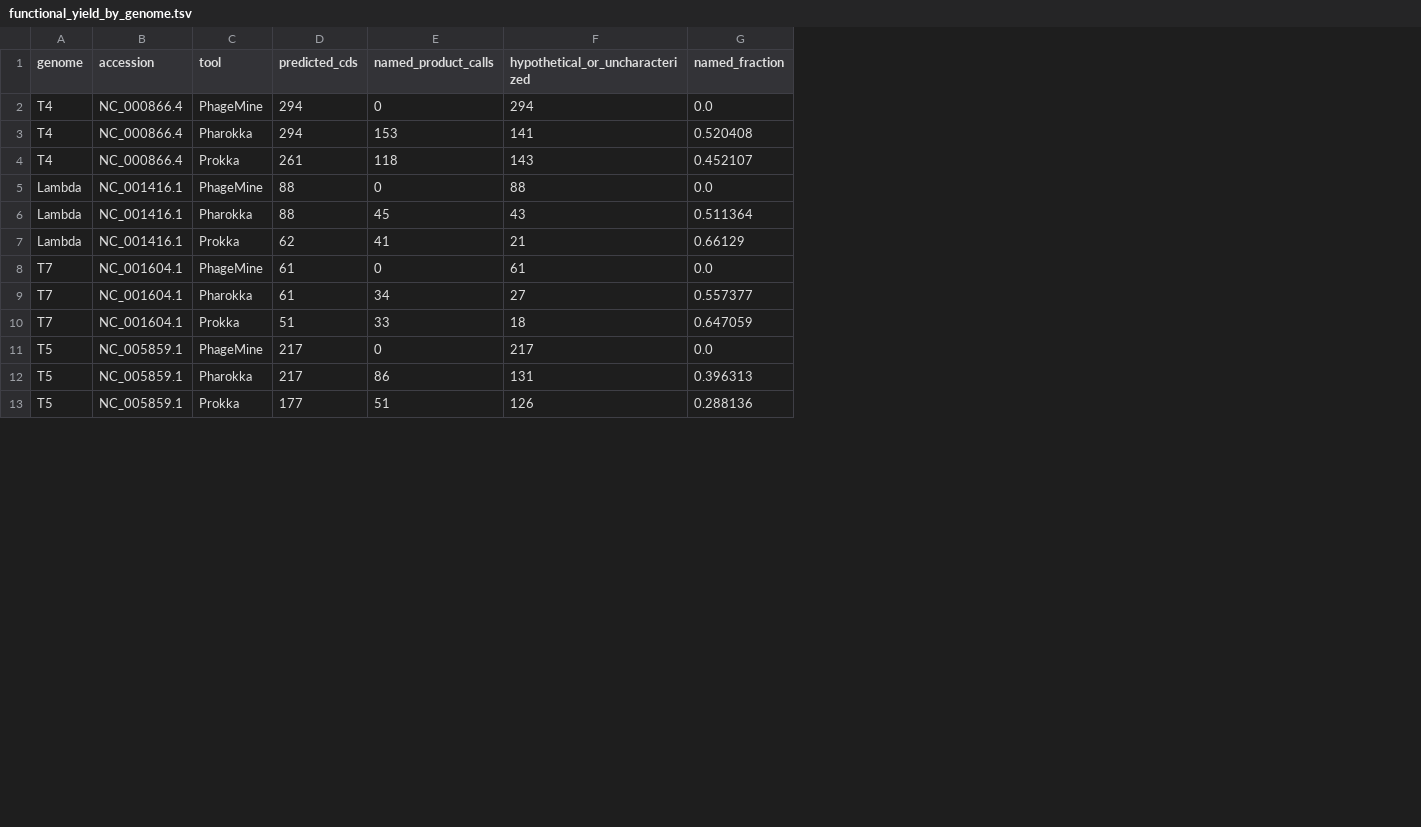
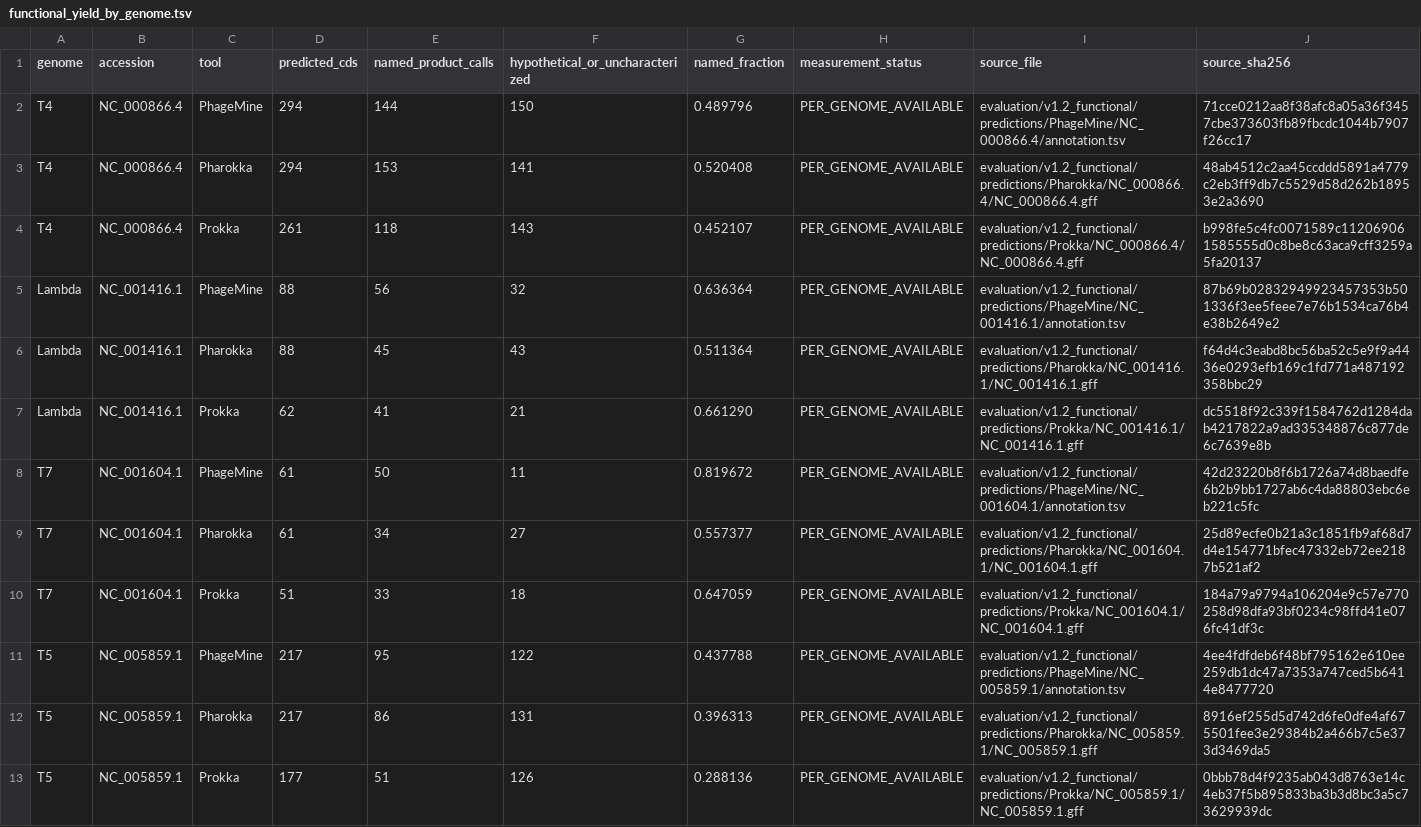
Before and after one commit to emmannaemeka/PhageMine, a TSV file: docs/benchmark_v1.2/tables/functional_yield_by_genome.tsv, drawn as a sheet; only a part is shown; the diff covers the shown part only; the diff names each change by its address in the sheet, - before the commit and + after, or states it on an @@ line.

Commit message:
fix: correct v1.2 functional-yield benchmark inconsistency

```diff
--- a/docs/benchmark_v1.2/tables/functional_yield_by_genome.tsv
+++ b/docs/benchmark_v1.2/tables/functional_yield_by_genome.tsv
+column H (measurement_status), rows 2-13: all PER_GENOME_AVAILABLE
+column I (source_file), rows 2-13: evaluation/v1.2_functional/predictions/PhageMine/NC_000866.4/annotation.tsv | evaluation/v1.2_functional/predictions/Pharokka/NC_000866.4/NC_000866.4.gff | evaluation/v1.2_functional/predictions/Prokka/NC_000866.4/NC_000866.4.gff | evaluation/v1.2_functional/predictions/PhageMine/NC_001416.1/annotation.tsv | evaluation/v1.2_functional/predictions/Pharokka/NC_001416.1/NC_001416.1.gff | evaluation/v1.2_functional/predictions/Prokka/NC_001416.1/NC_001416.1.gff | evaluation/v1.2_functional/predictions/PhageMine/NC_001604.1/annotation.tsv | evaluation/v1.2_functional/predictions/Pharokka/NC_001604.1/NC_001604.1.gff | evaluation/v1.2_functional/predictions/Prokka/NC_001604.1/NC_001604.1.gff | evaluation/v1.2_functional/predictions/PhageMine/NC_005859.1/annotation.tsv | evaluation/v1.2_functional/predictions/Pharokka/NC_005859.1/NC_005859.1.gff | evaluation/v1.2_functional/predictions/Prokka/NC_005859.1/NC_005859.1.gff
+column J (source_sha256), rows 2-13: 71cce0212aa8f38afc8a05a36f3457cbe373603fb89fbcdc1044b7907f26cc17 | 48ab4512c2aa45ccddd5891a4779c2eb3ff9db7c5529d58d262b18953e2a3690 | b998fe5c4fc0071589c112069061585555d0c8be8c63aca9cff3259a5fa20137 | 87b69b02832949923457353b501336f3ee5feee7e76b1534ca76b4e38b2649e2 | f64d4c3eabd8bc56ba52c5e9f9a4436e0293efb169c1fd771a487192358bbc29 | dc5518f92c339f1584762d1284dab4217822a9ad335348876c877de6c7639e8b | 42d23220b8f6b1726a74d8baedfe6b2b9bb1727ab6c4da88803ebc6eb221c5fc | 25d89ecfe0b21a3c1851fb9af68d7d4e154771bfec47332eb72ee2187b521af2 | 184a79a9794a106204e9c57e770258d98dfa93bf0234c98ffd41e076fc41df3c | 4ee4fdfdeb6f48bf795162e610ee259db1dc47a7353a747ced5b6414e8477720 | 8916ef255d5d742d6fe0dfe4af675501fee3e29384b2a466b7c5e373d3469da5 | 0bbb78d4f9235ab043d8763e14c4eb37f5b895833ba3b3d8bc3a5c73629939dc
-E2 (named_product_calls): 0
+E2 (named_product_calls): 144
-F2 (hypothetical_or_uncharacterized): 294
+F2 (hypothetical_or_uncharacterized): 150
-G2 (named_fraction): 0.0
+G2 (named_fraction): 0.489796
-E5 (named_product_calls): 0
+E5 (named_product_calls): 56
-F5 (hypothetical_or_uncharacterized): 88
+F5 (hypothetical_or_uncharacterized): 32
-G5 (named_fraction): 0.0
+G5 (named_fraction): 0.636364
-G7 (named_fraction): 0.66129
+G7 (named_fraction): 0.661290
-E8 (named_product_calls): 0
+E8 (named_product_calls): 50
-F8 (hypothetical_or_uncharacterized): 61
+F8 (hypothetical_or_uncharacterized): 11
-G8 (named_fraction): 0.0
+G8 (named_fraction): 0.819672
-E11 (named_product_calls): 0
+E11 (named_product_calls): 95
-F11 (hypothetical_or_uncharacterized): 217
+F11 (hypothetical_or_uncharacterized): 122
-G11 (named_fraction): 0.0
+G11 (named_fraction): 0.437788
```
Also changed, not shown: 12 edited cells elsewhere in this file, 10 other files.
